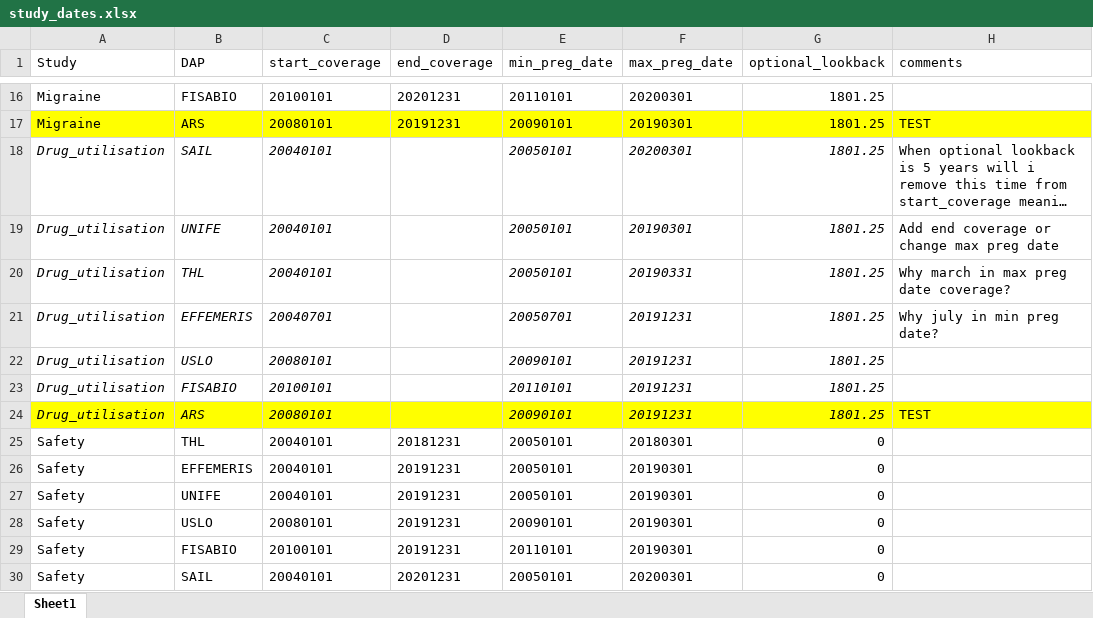
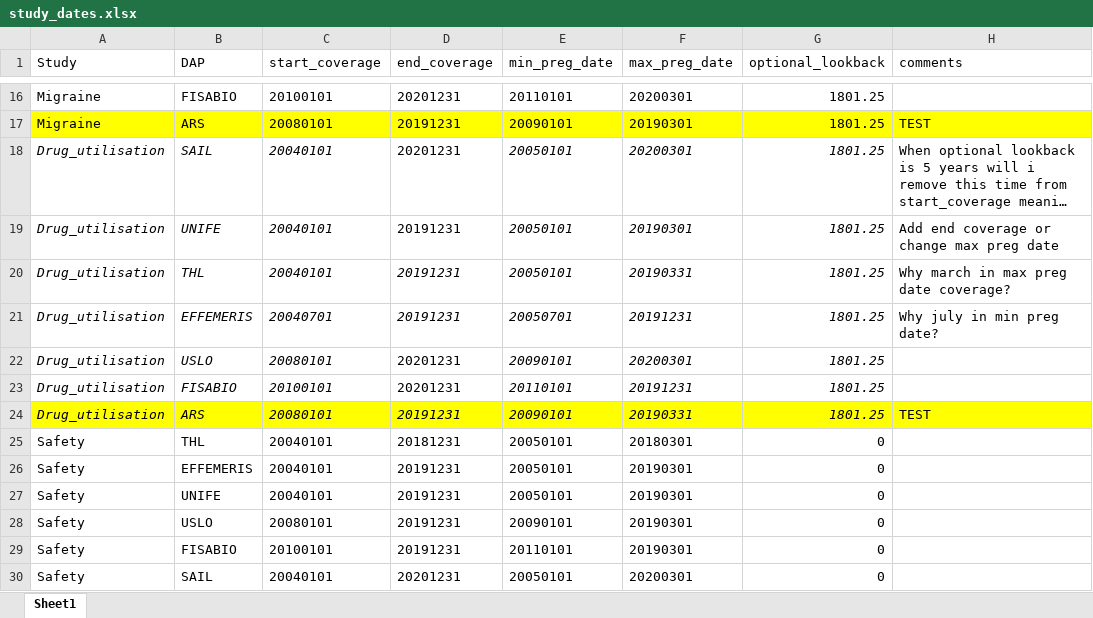
Before and after one commit to UMC-Utrecht-RWE/ConcePTION-DP4_Migraine, an Excel workbook: p_steps/parameters/study_dates.xlsx, sheet Sheet1, drawn as a sheet; only a part is shown, gaps mark what is left out; long unchanged cells end in …; values as stored, in another font and other column widths than the file's, no borders; the diff names each change by its address in the sheet, - before the commit and + after, or states it on an @@ line.

```diff
--- a/p_steps/parameters/study_dates.xlsx (sheet Sheet1)
+++ b/p_steps/parameters/study_dates.xlsx (sheet Sheet1)
-D18 (end_coverage): (empty)
+D18 (end_coverage): 20201231
-D19:D21 (end_coverage): (empty)
+D19:D21 (end_coverage): 20191231
-D22:D23 (end_coverage): (empty)
+D22:D23 (end_coverage): 20201231
-F22 (max_preg_date): 20191231
+F22 (max_preg_date): 20200301
-D24 (end_coverage): (empty)
+D24 (end_coverage): 20191231
-F24 (max_preg_date): 20191231
+F24 (max_preg_date): 20190331
```
Also changed, not shown: 5 other files.
